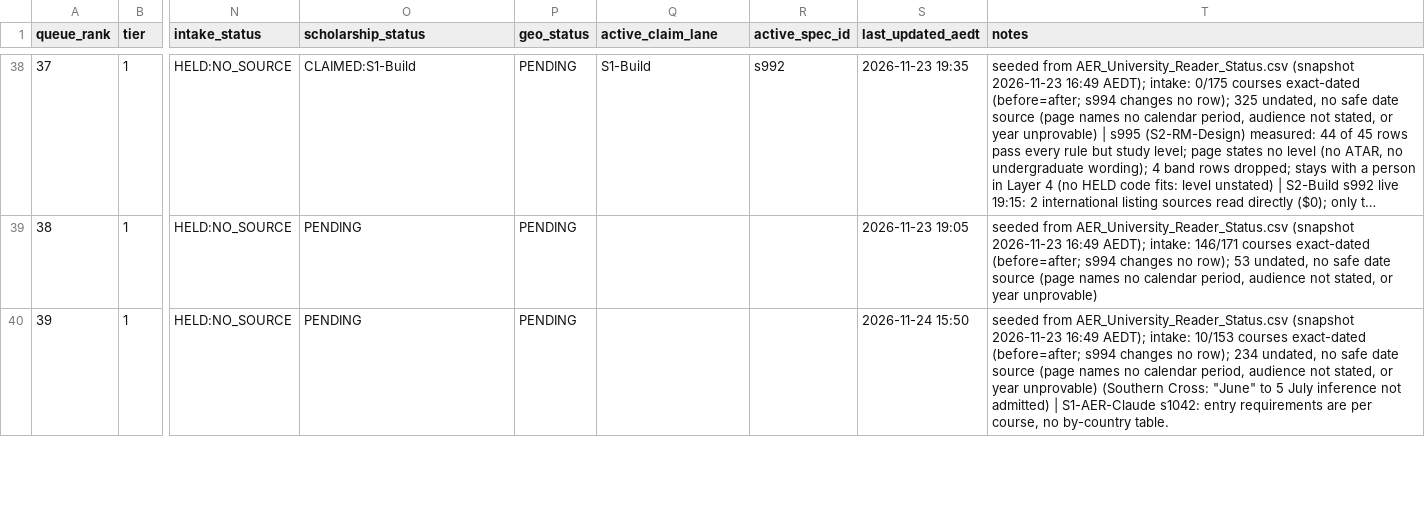
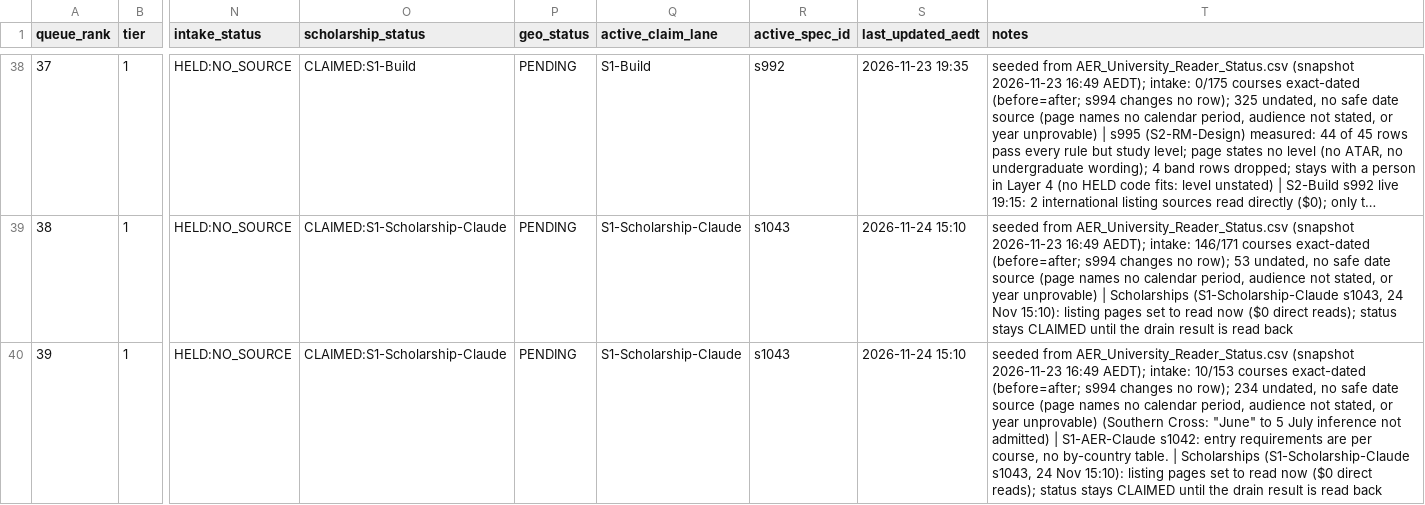
Before and after one commit to msinghbs-ai/coursefinder-admin, a CSV file: docs/monitoring/PROVIDER-ENRICHMENT-QUEUE.csv, drawn as a sheet; only a part is shown, gaps mark what is left out; long unchanged cells end in …; the diff covers the shown part only; the diff names each change by its address in the sheet, - before the commit and + after, or states it on an @@ line.

```diff
--- a/docs/monitoring/PROVIDER-ENRICHMENT-QUEUE.csv
+++ b/docs/monitoring/PROVIDER-ENRICHMENT-QUEUE.csv
-O39:O40 (scholarship_status): PENDING
+O39:O40 (scholarship_status): CLAIMED:S1-Scholarship-Claude
-Q39:Q40 (active_claim_lane): (empty)
+Q39:Q40 (active_claim_lane): S1-Scholarship-Claude
-R39:R40 (active_spec_id): (empty)
+R39:R40 (active_spec_id): s1043
-S39 (last_updated_aedt): 2026-11-23 19:05
+S39 (last_updated_aedt): 2026-11-24 15:10
-T39 (notes): …year unprovable)
+T39 (notes): …year unprovable) | Scholarships (S1-Scholarship-Claude s1043, 24 Nov 15:10): listing pages set to read now ($0 direct reads); status stays CLAIMED until the drain result is read back
-S40 (last_updated_aedt): 2026-11-24 15:50
+S40 (last_updated_aedt): 2026-11-24 15:10
-T40 (notes): …by-country table.
+T40 (notes): …by-country table. | Scholarships (S1-Scholarship-Claude s1043, 24 Nov 15:10): listing pages set to read now ($0 direct reads); status stays CLAIMED until the drain result is read back
```
Also changed, not shown: 110 edited cells elsewhere in this file, 2 other files.
